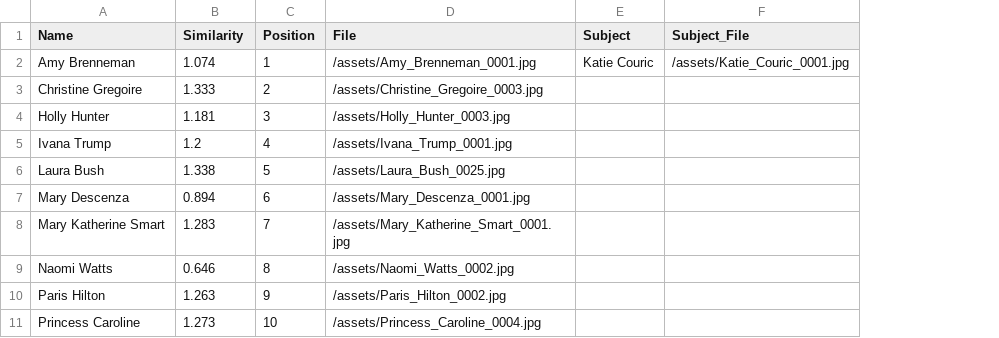
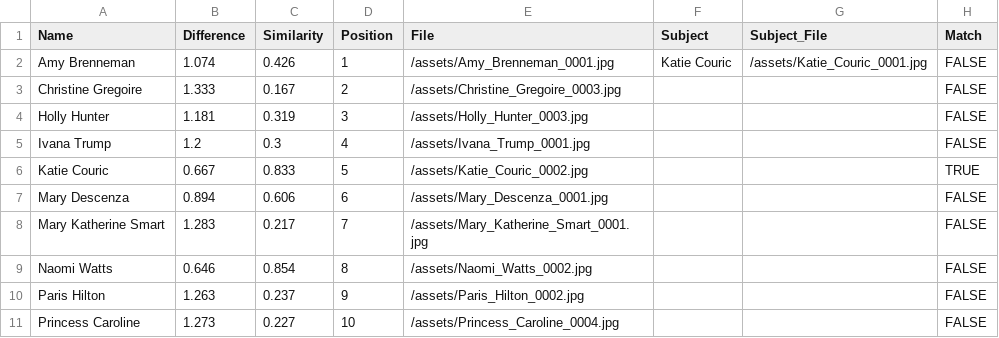
Before and after one commit to daniellaraz/AEKit, a CSV file: demo/Katie_Couric.csv, drawn as a sheet; removed rows and columns are numbered as before the commit, all else as after; the diff names each change by its address in the sheet, - before the commit and + after, or states it on an @@ line.

Commit message:
ran celebrities against themselves, added interval colors for thresholding, changed slider from difference to simlarity, edited text

```diff
--- a/demo/Katie_Couric.csv
+++ b/demo/Katie_Couric.csv
+column C (Similarity), rows 2-5: 0.426 | 0.167 | 0.319 | 0.3; rows 7-11: 0.606 | 0.217 | 0.854 | 0.237 | 0.227
+column H (Match), rows 2-5: all FALSE; rows 7-11: all FALSE
-B1: Similarity
+B1: Difference
-row 6: Laura Bush | 1.338 | 5 | /assets/Laura_Bush_0025.jpg
+row 6: Katie Couric | 0.667 | 0.833 | 5 | /assets/Katie_Couric_0002.jpg |  |  | TRUE
```
Also changed, not shown: demo/LeBron_James.csv, demo/Paris_Hilton.csv, 16 other files.
